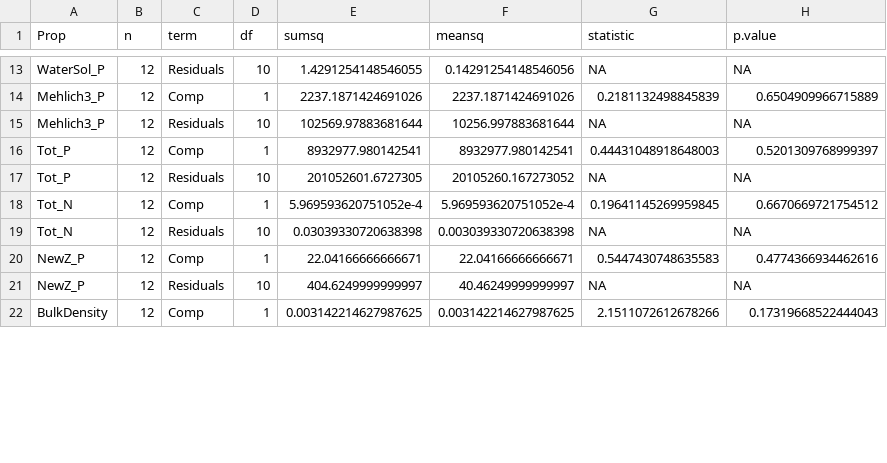
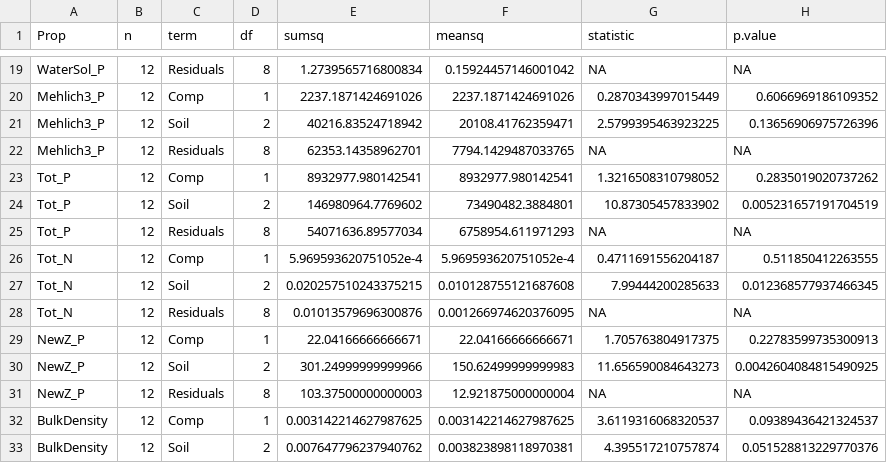
Before and after one commit to ncss-tech/soil-pit, a CSV file: Rout/Test.surface.csv, drawn as a sheet; only a part is shown, gaps mark what is left out; addresses are those after the commit; the diff covers the shown part only; the diff names each change by its address in the sheet, - before the commit and + after, or states it on an @@ line.

```diff
--- a/Rout/Test.surface.csv
+++ b/Rout/Test.surface.csv
-D19 (df): 10
+D19 (df): 8
-E19 (sumsq): 1.4291254148546055
+E19 (sumsq): 1.2739565716800834
-F19 (meansq): 0.14291254148546056
+F19 (meansq): 0.15924457146001042
-G20 (statistic): 0.2181132498845839
+G20 (statistic): 0.2870343997015449
-H20 (p.value): 0.6504909966715889
+H20 (p.value): 0.6066969186109352
+row 21: Mehlich3_P | 12 | Soil | 2 | 40216.83524718942 | 20108.41762359471 | 2.5799395463923225 | 0.13656906975726396
-D22 (df): 10
+D22 (df): 8
-E22 (sumsq): 102569.97883681644
+E22 (sumsq): 62353.14358962701
-F22 (meansq): 10256.997883681644
+F22 (meansq): 7794.1429487033765
-G23 (statistic): 0.44431048918648003
+G23 (statistic): 1.3216508310798052
-H23 (p.value): 0.5201309768999397
+H23 (p.value): 0.2835019020737262
+row 24: Tot_P | 12 | Soil | 2 | 146980964.7769602 | 73490482.3884801 | 10.87305457833902 | 0.005231657191704519
-D25 (df): 10
+D25 (df): 8
-E25 (sumsq): 201052601.6727305
+E25 (sumsq): 54071636.89577034
-F25 (meansq): 20105260.167273052
+F25 (meansq): 6758954.611971293
-G26 (statistic): 0.19641145269959845
+G26 (statistic): 0.4711691556204187
-H26 (p.value): 0.6670669721754512
+H26 (p.value): 0.511850412263555
+row 27: Tot_N | 12 | Soil | 2 | 0.020257510243375215 | 0.010128755121687608 | 7.99444200285633 | 0.012368577937466345
-D28 (df): 10
+D28 (df): 8
-E28 (sumsq): 0.03039330720638398
+E28 (sumsq): 0.01013579696300876
-F28 (meansq): 0.003039330720638398
+F28 (meansq): 0.001266974620376095
-G29 (statistic): 0.5447430748635583
+G29 (statistic): 1.705763804917375
-H29 (p.value): 0.4774366934462616
+H29 (p.value): 0.22783599735300913
+row 30: NewZ_P | 12 | Soil | 2 | 301.24999999999966 | 150.62499999999983 | 11.656590084643273 | 0.0042604084815490925
-D31 (df): 10
+D31 (df): 8
-E31 (sumsq): 404.6249999999997
+E31 (sumsq): 103.37500000000003
-F31 (meansq): 40.46249999999997
+F31 (meansq): 12.921875000000004
-G32 (statistic): 2.1511072612678266
+G32 (statistic): 3.6119316068320537
-H32 (p.value): 0.17319668522444043
+H32 (p.value): 0.09389436421324537
+row 33: BulkDensity | 12 | Soil | 2 | 0.007647796237940762 | 0.003823898118970381 | 4.395517210757874 | 0.051528813229770376
```
Also changed, not shown: 7 added rows and 35 edited cells elsewhere in this file, 1 other file.
